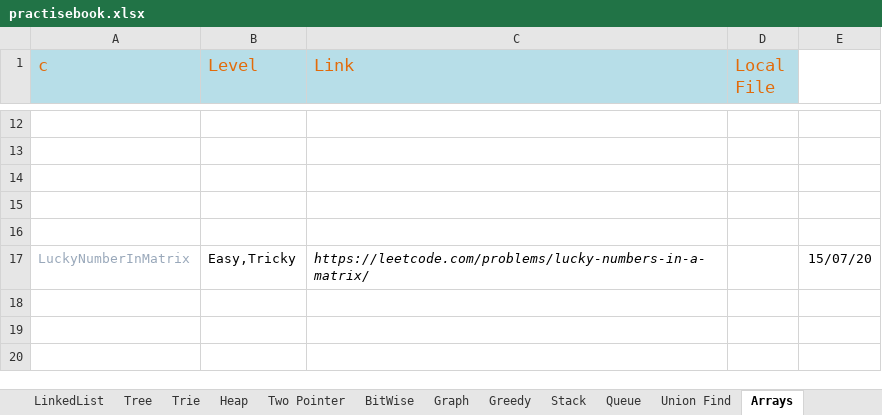
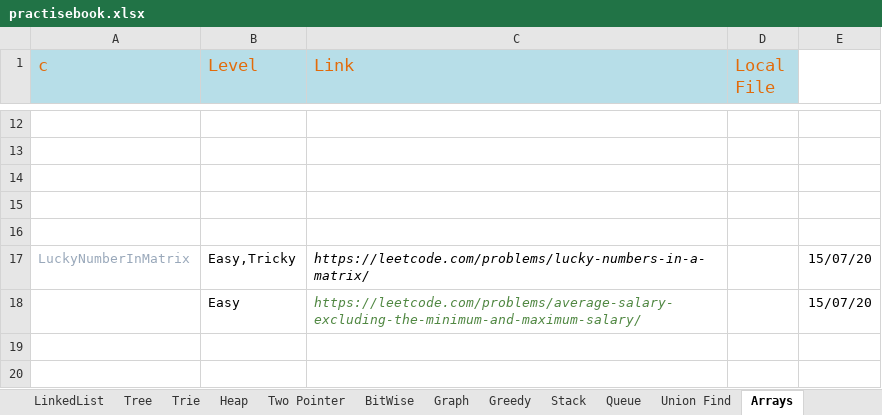
Before and after one commit to The-Neo-Noir/my-coding-practise, an Excel workbook: src/main/java/com/aneonoir/dsalgo/practise/practisebook.xlsx, sheet Arrays, drawn as a sheet; only a part is shown, gaps mark what is left out; values as stored, in another font and other column widths than the file's, no borders; the diff names each change by its address in the sheet, - before the commit and + after, or states it on an @@ line.

Commit message:
easy array question

```diff
--- a/src/main/java/com/aneonoir/dsalgo/practise/practisebook.xlsx (sheet Arrays)
+++ b/src/main/java/com/aneonoir/dsalgo/practise/practisebook.xlsx (sheet Arrays)
-row 18: (empty)
+row 18:  | Easy | https://leetcode.com/problems/average-salary-excluding-the-minimum-and-maximum-salary/ |  | 15/07/20
```
Also changed, not shown: sheet LinkedList, 1 other file.
